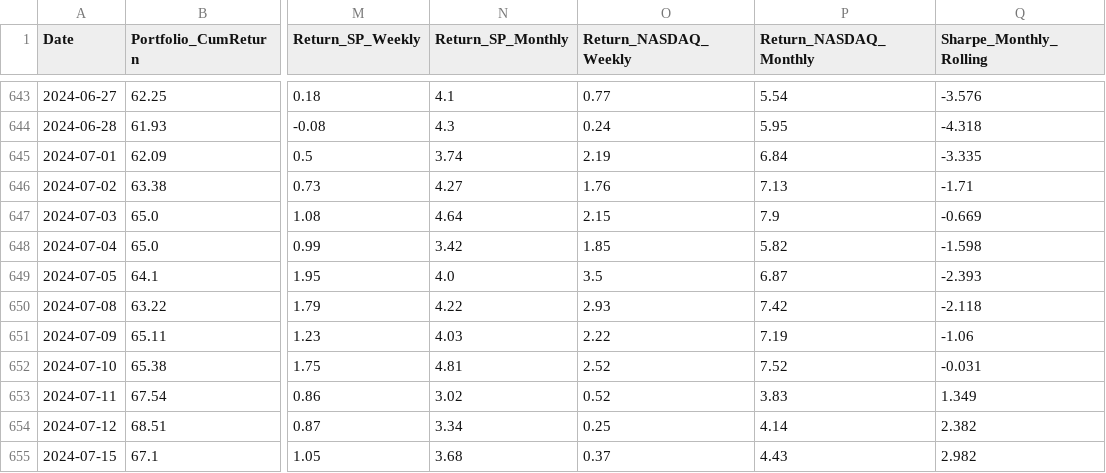
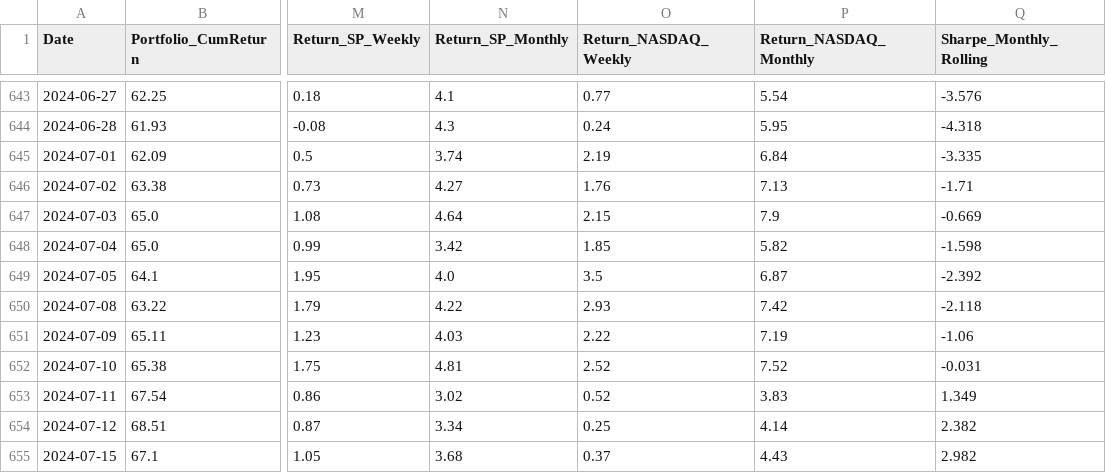
Before and after one commit to BQ-Python/portfolio-data, a CSV file: portefeuille_conviction_usa_v2.csv, drawn as a sheet; only a part is shown, gaps mark what is left out; the diff covers the shown part only; the diff names each change by its address in the sheet, - before the commit and + after, or states it on an @@ line.

```diff
--- a/portefeuille_conviction_usa_v2.csv
+++ b/portefeuille_conviction_usa_v2.csv
-Q649 (Sharpe_Monthly_Rolling): -2.393
+Q649 (Sharpe_Monthly_Rolling): -2.392
```
Also changed, not shown: 5 edited cells elsewhere in this file, portefeuille_europe_2026_v2.csv, portefeuille_usa_2026_v2.csv.
